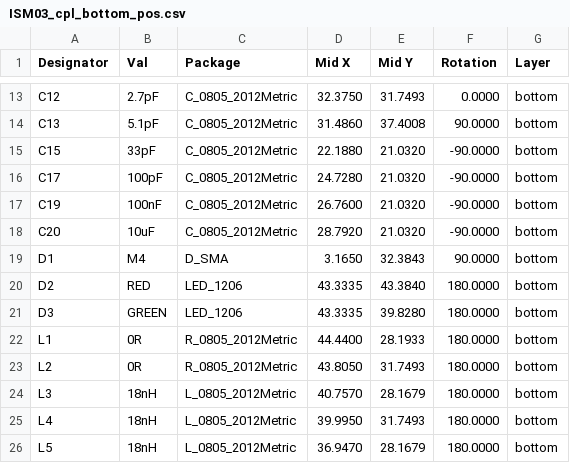
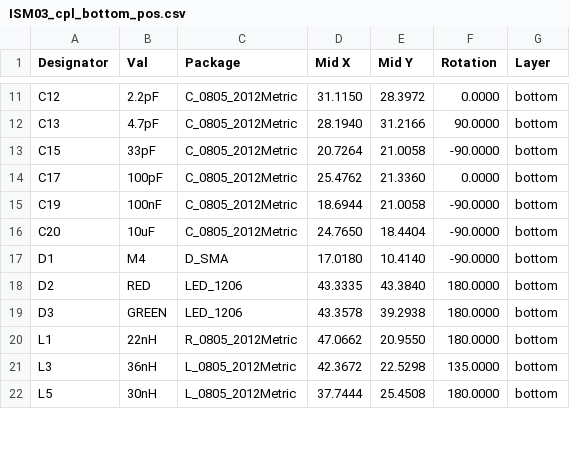
Before and after one commit to mlab-modules/ISM03, a CSV file: hw/cam_profi/assembly/gerbers/PnP/ISM03_cpl_bottom_pos.csv, drawn as a sheet; only a part is shown, gaps mark what is left out; the diff covers the shown part only.

```diff
--- a/hw/cam_profi/assembly/gerbers/PnP/ISM03_cpl_bottom_pos.csv
+++ b/hw/cam_profi/assembly/gerbers/PnP/ISM03_cpl_bottom_pos.csv
@@ -13,14 +11,12 @@ Designator,Val,Package,Mid X,Mid Y,Rotation,Layer
-"C12","2.7pF","C_0805_2012Metric",32.3750,31.7493,0.0000,bottom
-"C13","5.1pF","C_0805_2012Metric",31.4860,37.4008,90.0000,bottom
-"C15","33pF","C_0805_2012Metric",22.1880,21.0320,-90.0000,bottom
-"C17","100pF","C_0805_2012Metric",24.7280,21.0320,-90.0000,bottom
-"C19","100nF","C_0805_2012Metric",26.7600,21.0320,-90.0000,bottom
-"C20","10uF","C_0805_2012Metric",28.7920,21.0320,-90.0000,bottom
-"D1","M4","D_SMA",3.1650,32.3843,90.0000,bottom
+"C12","2.2pF","C_0805_2012Metric",31.1150,28.3972,0.0000,bottom
+"C13","4.7pF","C_0805_2012Metric",28.1940,31.2166,90.0000,bottom
+"C15","33pF","C_0805_2012Metric",20.7264,21.0058,-90.0000,bottom
+"C17","100pF","C_0805_2012Metric",25.4762,21.3360,0.0000,bottom
+"C19","100nF","C_0805_2012Metric",18.6944,21.0058,-90.0000,bottom
+"C20","10uF","C_0805_2012Metric",24.7650,18.4404,-90.0000,bottom
+"D1","M4","D_SMA",17.0180,10.4140,-90.0000,bottom
 "D2","RED","LED_1206",43.3335,43.3840,180.0000,bottom
-"D3","GREEN","LED_1206",43.3335,39.8280,180.0000,bottom
-"L1","0R","R_0805_2012Metric",44.4400,28.1933,180.0000,bottom
-"L2","0R","R_0805_2012Metric",43.8050,31.7493,180.0000,bottom
-"L3","18nH","L_0805_2012Metric",40.7570,28.1679,180.0000,bottom
-"L4","18nH","L_0805_2012Metric",39.9950,31.7493,180.0000,bottom
-"L5","18nH","L_0805_2012Metric",36.9470,28.1679,180.0000,bottom
+"D3","GREEN","LED_1206",43.3578,39.2938,180.0000,bottom
+"L1","22nH","R_0805_2012Metric",47.0662,20.9550,180.0000,bottom
+"L3","36nH","L_0805_2012Metric",42.3672,22.5298,135.0000,bottom
+"L5","30nH","L_0805_2012Metric",37.7444,25.4508,180.0000,bottom
```
Also changed, not shown: 3 removed rows and 90 edited cells elsewhere in this file, hw/cam_profi/assembly/ISM03-bom.csv, hw/cam_profi/assembly/ISM03-bom_nogroup.csv, 46 other files.
